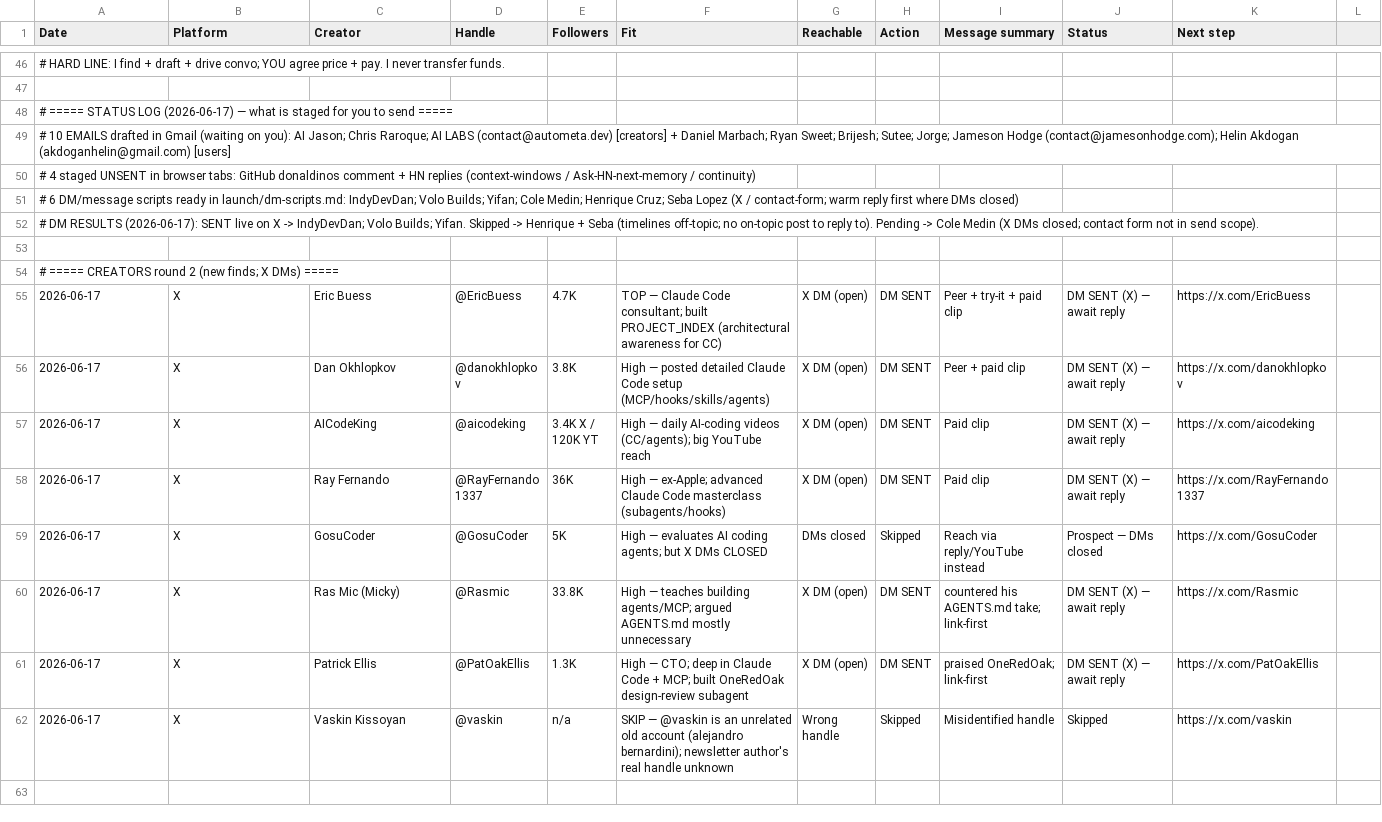
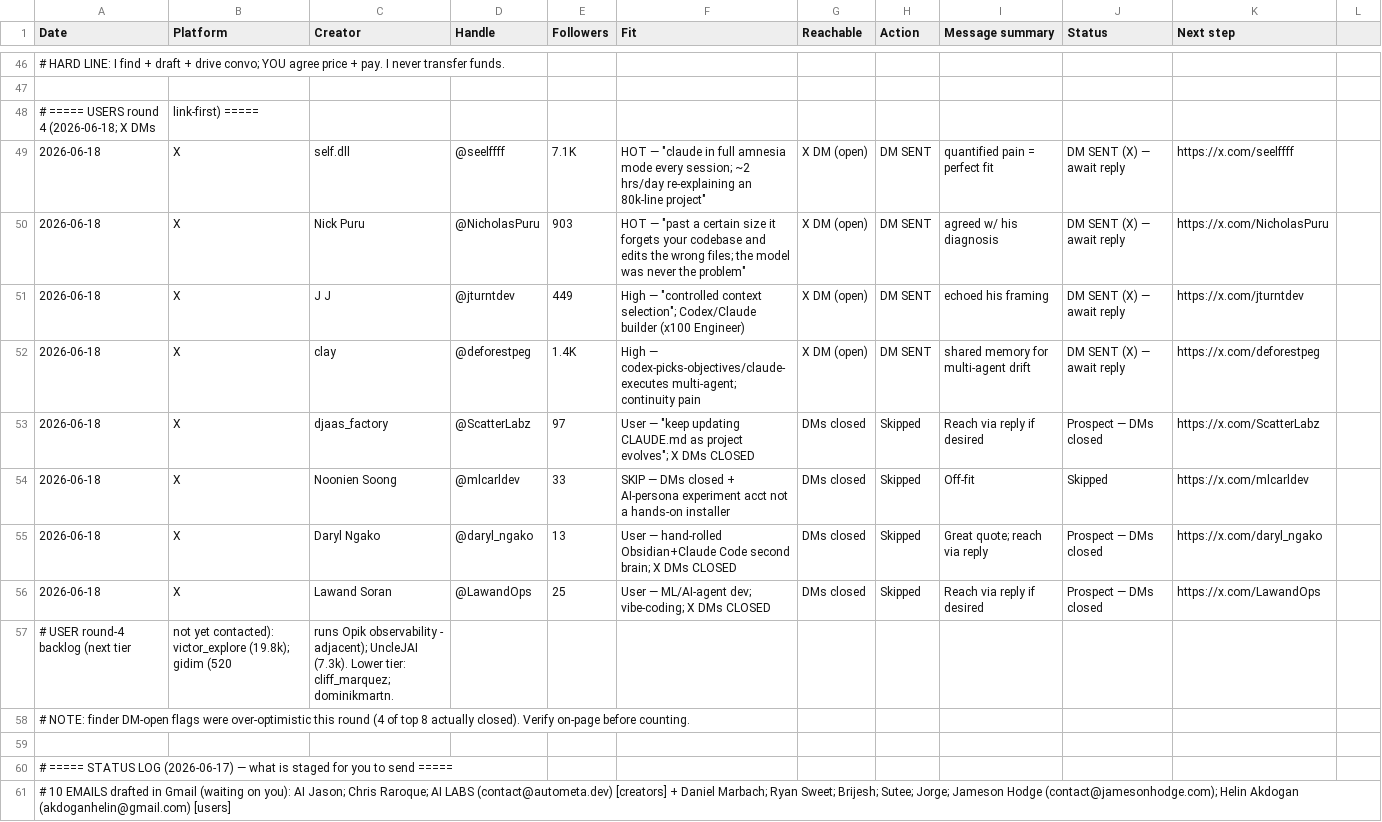
Before and after one commit to kage-core/Kage, a CSV file: launch/outreach-tracker.csv, drawn as a sheet; only a part is shown, gaps mark what is left out; the shorter side is filled out with more unchanged rows.

```diff
--- a/launch/outreach-tracker.csv
+++ b/launch/outreach-tracker.csv
@@ -47,2 +47,14 @@ Date,Platform,Creator,Handle,Followers,Fit,Reachable,Action,Message summary,Stat
 ,,,,,,,,,,
+# ===== USERS round 4 (2026-06-18; X DMs, link-first) =====,,,,,,,,,,
+2026-06-18,X,self.dll,@seelffff,7.1K,HOT — "claude in full amnesia mode every session; ~2 hrs/day re-explaining an 80k-line project",X DM (open),DM SENT,quantified pain = perfect fit,DM SENT (X) — await reply,https://x.com/seelffff
+2026-06-18,X,Nick Puru,@NicholasPuru,903,HOT — "past a certain size it forgets your codebase and edits the wrong files; the model was never the problem",X DM (open),DM SENT,agreed w/ his diagnosis,DM SENT (X) — await reply,https://x.com/NicholasPuru
+2026-06-18,X,J J,@jturntdev,449,High — "controlled context selection"; Codex/Claude builder (x100 Engineer),X DM (open),DM SENT,echoed his framing,DM SENT (X) — await reply,https://x.com/jturntdev
+2026-06-18,X,clay,@deforestpeg,1.4K,High — codex-picks-objectives/claude-executes multi-agent; continuity pain,X DM (open),DM SENT,shared memory for multi-agent drift,DM SENT (X) — await reply,https://x.com/deforestpeg
+2026-06-18,X,djaas_factory,@ScatterLabz,97,User — "keep updating CLAUDE.md as project evolves"; X DMs CLOSED,DMs closed,Skipped,Reach via reply if desired,Prospect — DMs closed,https://x.com/ScatterLabz
+2026-06-18,X,Noonien Soong,@mlcarldev,33,SKIP — DMs closed + AI-persona experiment acct not a hands-on installer,DMs closed,Skipped,Off-fit,Skipped,https://x.com/mlcarldev
+2026-06-18,X,Daryl Ngako,@daryl_ngako,13,User — hand-rolled Obsidian+Claude Code second brain; X DMs CLOSED,DMs closed,Skipped,Great quote; reach via reply,Prospect — DMs closed,https://x.com/daryl_ngako
+2026-06-18,X,Lawand Soran,@LawandOps,25,User — ML/AI-agent dev; vibe-coding; X DMs CLOSED,DMs closed,Skipped,Reach via reply if desired,Prospect — DMs closed,https://x.com/LawandOps
+# USER round-4 backlog (next tier, not yet contacted): victor_explore (19.8k); gidim (520, runs Opik observability - adjacent); UncleJAI (7.3k). Lower tier: cliff_marquez; dominikmartn.,,,,,,,,,,
+# NOTE: finder DM-open flags were over-optimistic this round (4 of top 8 actually closed). Verify on-page before counting.,,,,,,,,,,
+,,,,,,,,,,
 # ===== STATUS LOG (2026-06-17) — what is staged for you to send =====,,,,,,,,,,
```
